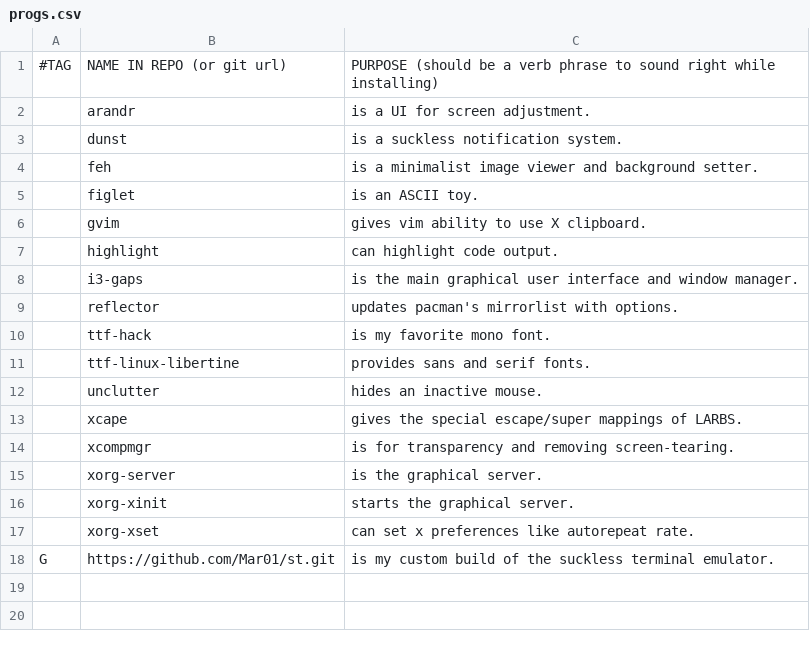
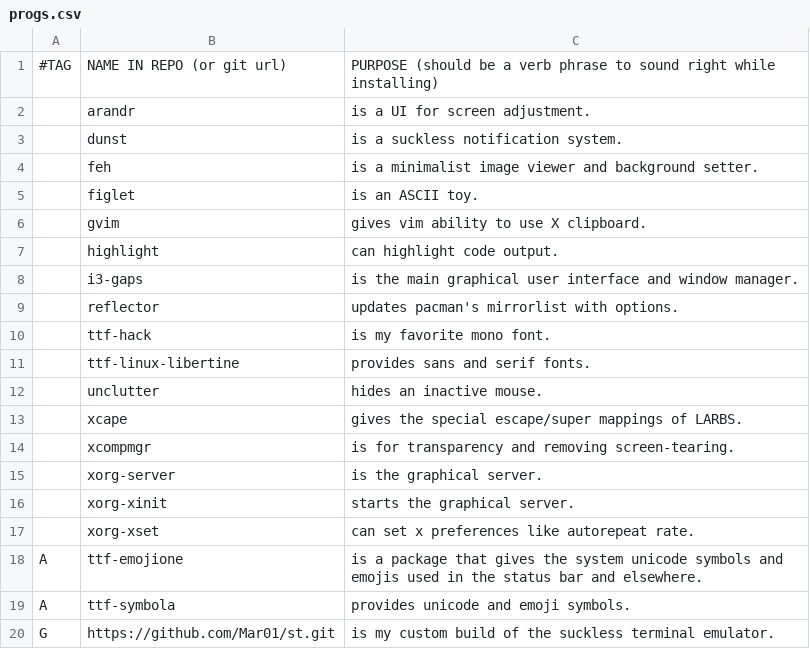
Before and after one commit to Mar01/LARBS, a CSV file: progs.csv, drawn as a sheet.

Commit message:
emoji fonts

```diff
--- a/progs.csv
+++ b/progs.csv
@@ -17,2 +17,4 @@
 ,xorg-xset,"can set x preferences like autorepeat rate."
+A,ttf-emojione,"is a package that gives the system unicode symbols and emojis used in the status bar and elsewhere."
+A,ttf-symbola,"provides unicode and emoji symbols."
 G,https://github.com/Mar01/st.git,"is my custom build of the suckless terminal emulator."
```
